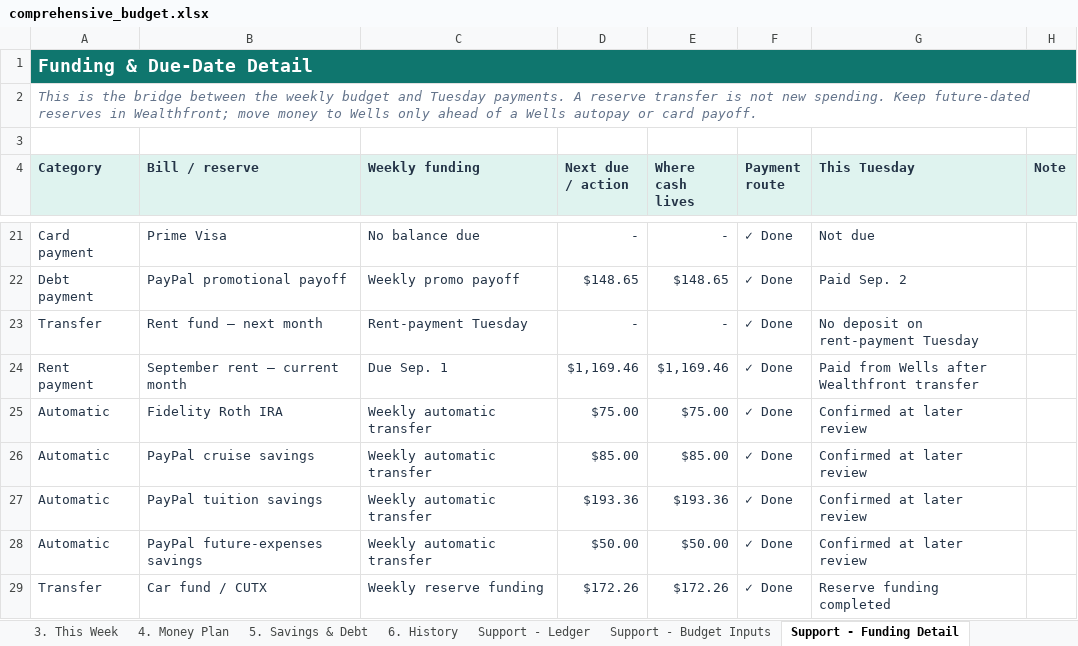
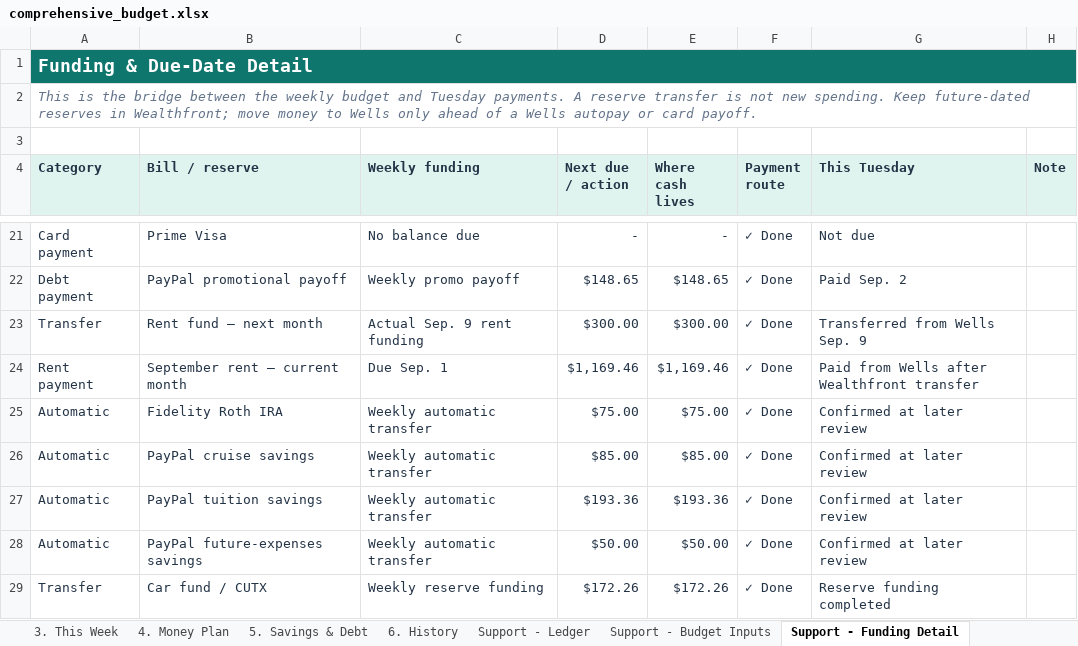
Before and after one commit to benjaminrobertburton-max/Budget, an Excel workbook: outputs/01a04fdf-3751-72e2-88f1-daf19b8b9d1d/comprehensive_budget.xlsx, sheet Support - Funding Detail, drawn as a sheet; only a part is shown, gaps mark what is left out; values as stored, in another font and other column widths than the file's, no borders; the diff names each change by its address in the sheet, - before the commit and + after, or states it on an @@ line.

Commit message:
Record September rent fund contribution

```diff
--- a/outputs/01a04fdf-3751-72e2-88f1-daf19b8b9d1d/comprehensive_budget.xlsx (sheet Support - Funding Detail)
+++ b/outputs/01a04fdf-3751-72e2-88f1-daf19b8b9d1d/comprehensive_budget.xlsx (sheet Support - Funding Detail)
-C23 (Weekly funding): Rent-payment Tuesday
+C23 (Weekly funding): Actual Sep. 9 rent funding
-D23 (Next due / action): -
+D23 (Next due / action): $300.00
-E23 (Where cash lives): -
+E23 (Where cash lives): $300.00
-G23 (This Tuesday): No deposit on rent-payment Tuesday
+G23 (This Tuesday): Transferred from Wells Sep. 9
```
Also changed, not shown: sheet 5. Savings & Debt, sheet 6. History, 1 other file.
